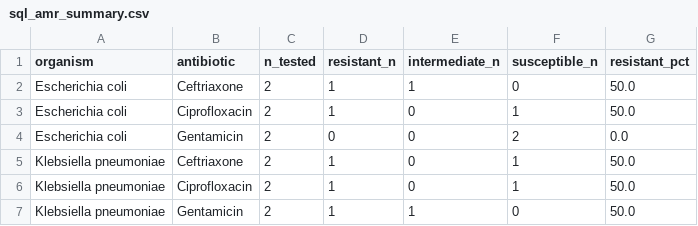
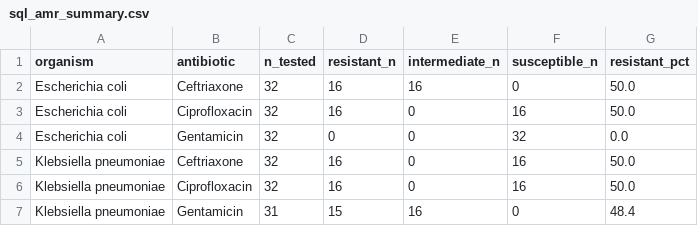
Before and after one commit to akonassousedjrotchedracs-commits/portfolio-singbo-scientifique, a CSV file: project_03_sql_advanced/results/sql_amr_summary.csv, drawn as a sheet.

```diff
--- a/project_03_sql_advanced/results/sql_amr_summary.csv
+++ b/project_03_sql_advanced/results/sql_amr_summary.csv
@@ -1,7 +1,7 @@
 organism,antibiotic,n_tested,resistant_n,intermediate_n,susceptible_n,resistant_pct
-Escherichia coli,Ceftriaxone,2,1,1,0,50.0
-Escherichia coli,Ciprofloxacin,2,1,0,1,50.0
-Escherichia coli,Gentamicin,2,0,0,2,0.0
-Klebsiella pneumoniae,Ceftriaxone,2,1,0,1,50.0
-Klebsiella pneumoniae,Ciprofloxacin,2,1,0,1,50.0
-Klebsiella pneumoniae,Gentamicin,2,1,1,0,50.0
+Escherichia coli,Ceftriaxone,32,16,16,0,50.0
+Escherichia coli,Ciprofloxacin,32,16,0,16,50.0
+Escherichia coli,Gentamicin,32,0,0,32,0.0
+Klebsiella pneumoniae,Ceftriaxone,32,16,0,16,50.0
+Klebsiella pneumoniae,Ciprofloxacin,32,16,0,16,50.0
+Klebsiella pneumoniae,Gentamicin,31,15,16,0,48.4
```
Also changed, not shown: project_04_advanced_biomedical_analysis/results/amr_estimates_with_wilson_ci.csv, 43 other files.
